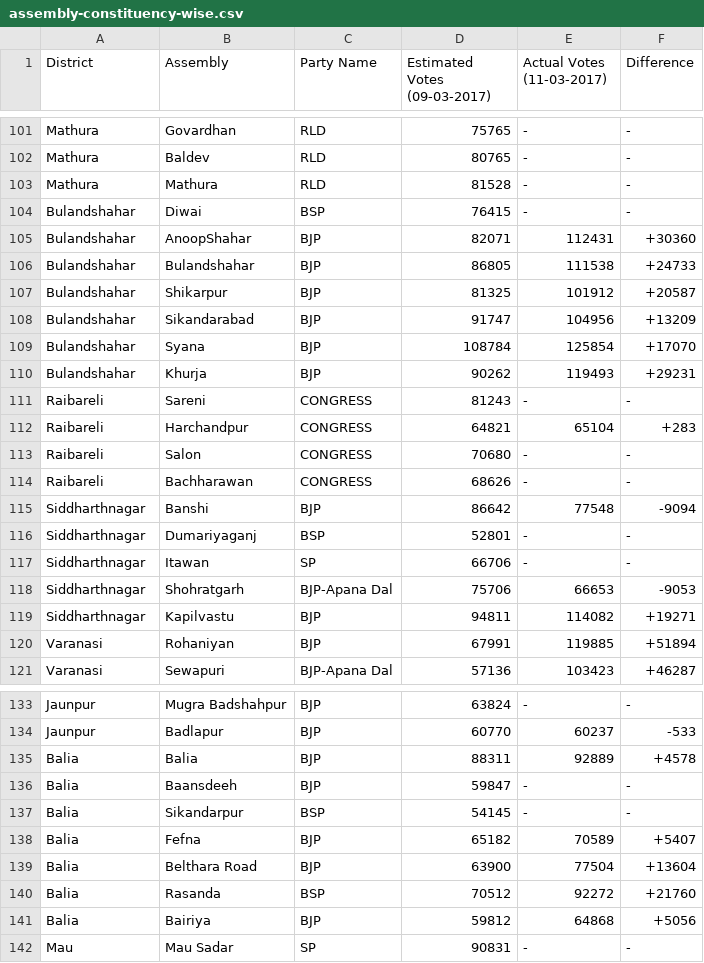
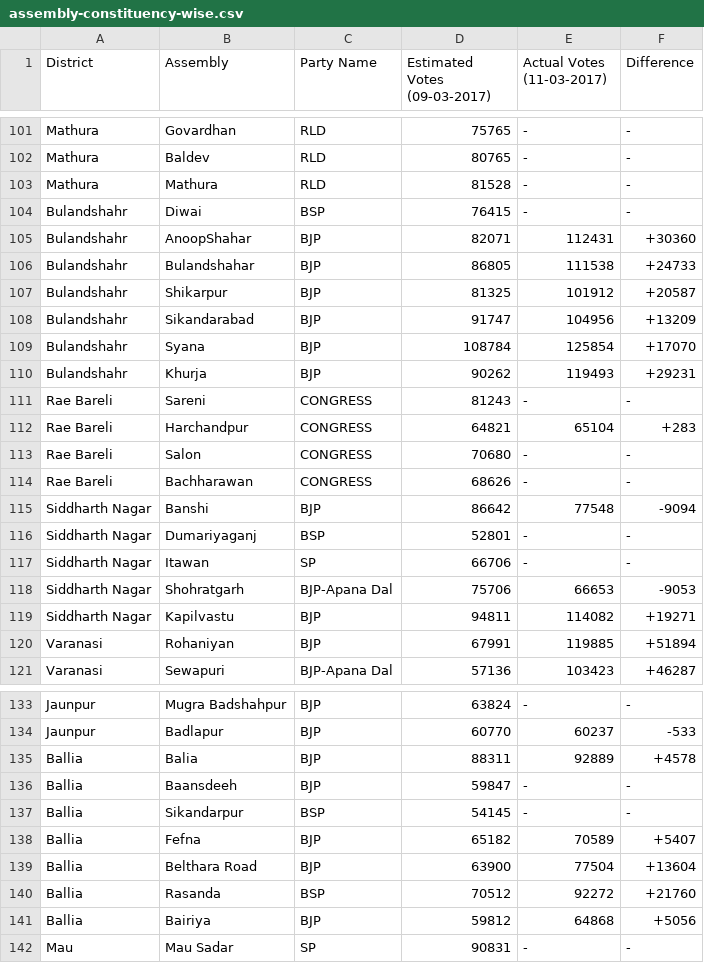
Before and after one commit to praja-poll-analytics/analytics-app, a CSV file: public/data/uttarpradesh/assembly-constituency-wise.csv, drawn as a sheet; only a part is shown, gaps mark what is left out; the diff covers the shown part only.

```diff
--- a/public/data/uttarpradesh/assembly-constituency-wise.csv
+++ b/public/data/uttarpradesh/assembly-constituency-wise.csv
@@ -103,18 +103,18 @@ Mathura,Baldev,RLD,80765,-,-
 Mathura,Mathura,RLD,81528,-,-
-Bulandshahar,Diwai,BSP,76415,-,-
-Bulandshahar,AnoopShahar,BJP,82071,112431,+30360
-Bulandshahar,Bulandshahar,BJP,86805,111538,+24733
-Bulandshahar,Shikarpur,BJP,81325,101912,+20587
-Bulandshahar,Sikandarabad,BJP,91747,104956,+13209
-Bulandshahar,Syana,BJP,108784,125854,+17070
-Bulandshahar,Khurja,BJP,90262,119493,+29231
-Raibareli,Sareni,CONGRESS,81243,-,-
-Raibareli,Harchandpur,CONGRESS,64821,65104,+283
-Raibareli,Salon,CONGRESS,70680,-,-
-Raibareli,Bachharawan,CONGRESS,68626,-,-
-Siddharthnagar,Banshi,BJP,86642,77548,-9094
-Siddharthnagar,Dumariyaganj,BSP,52801,-,-
-Siddharthnagar,Itawan,SP,66706,-,-
-Siddharthnagar,Shohratgarh,BJP-Apana Dal,75706,66653,-9053
-Siddharthnagar,Kapilvastu,BJP,94811,114082,+19271
+Bulandshahr,Diwai,BSP,76415,-,-
+Bulandshahr,AnoopShahar,BJP,82071,112431,+30360
+Bulandshahr,Bulandshahar,BJP,86805,111538,+24733
+Bulandshahr,Shikarpur,BJP,81325,101912,+20587
+Bulandshahr,Sikandarabad,BJP,91747,104956,+13209
+Bulandshahr,Syana,BJP,108784,125854,+17070
+Bulandshahr,Khurja,BJP,90262,119493,+29231
+Rae Bareli,Sareni,CONGRESS,81243,-,-
+Rae Bareli,Harchandpur,CONGRESS,64821,65104,+283
+Rae Bareli,Salon,CONGRESS,70680,-,-
+Rae Bareli,Bachharawan,CONGRESS,68626,-,-
+Siddharth Nagar,Banshi,BJP,86642,77548,-9094
+Siddharth Nagar,Dumariyaganj,BSP,52801,-,-
+Siddharth Nagar,Itawan,SP,66706,-,-
+Siddharth Nagar,Shohratgarh,BJP-Apana Dal,75706,66653,-9053
+Siddharth Nagar,Kapilvastu,BJP,94811,114082,+19271
 Varanasi,Rohaniyan,BJP,67991,119885,+51894
@@ -134,9 +134,9 @@ Jaunpur,Mugra Badshahpur,BJP,63824,-,-
 Jaunpur,Badlapur,BJP,60770,60237,-533
-Balia,Balia,BJP,88311,92889,+4578
-Balia,Baansdeeh,BJP,59847,-,-
-Balia,Sikandarpur,BSP,54145,-,-
-Balia,Fefna,BJP,65182,70589,+5407
-Balia,Belthara Road,BJP,63900,77504,+13604
-Balia,Rasanda,BSP,70512,92272,+21760
-Balia,Bairiya,BJP,59812,64868,+5056
+Ballia,Balia,BJP,88311,92889,+4578
+Ballia,Baansdeeh,BJP,59847,-,-
+Ballia,Sikandarpur,BSP,54145,-,-
+Ballia,Fefna,BJP,65182,70589,+5407
+Ballia,Belthara Road,BJP,63900,77504,+13604
+Ballia,Rasanda,BSP,70512,92272,+21760
+Ballia,Bairiya,BJP,59812,64868,+5056
 Mau,Mau Sadar,SP,90831,-,-
```
Also changed, not shown: 16 edited cells elsewhere in this file, public/data/bihar/assembly-constituency-wise.csv, 2 other files.
